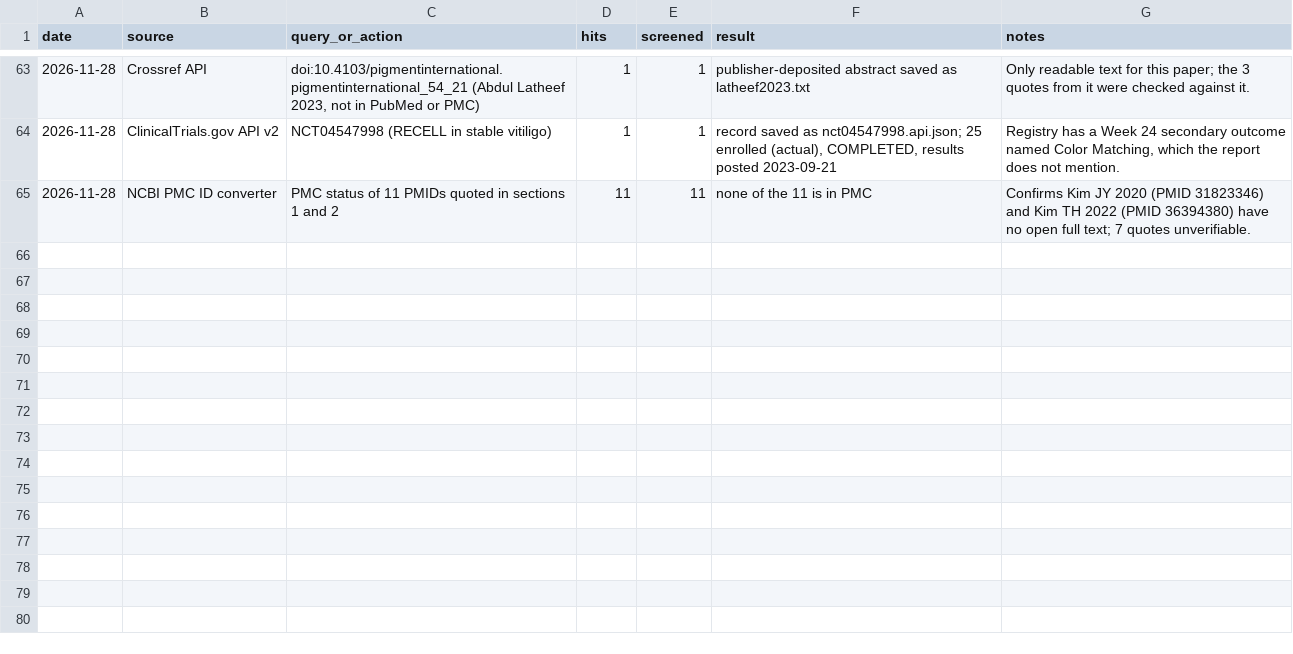
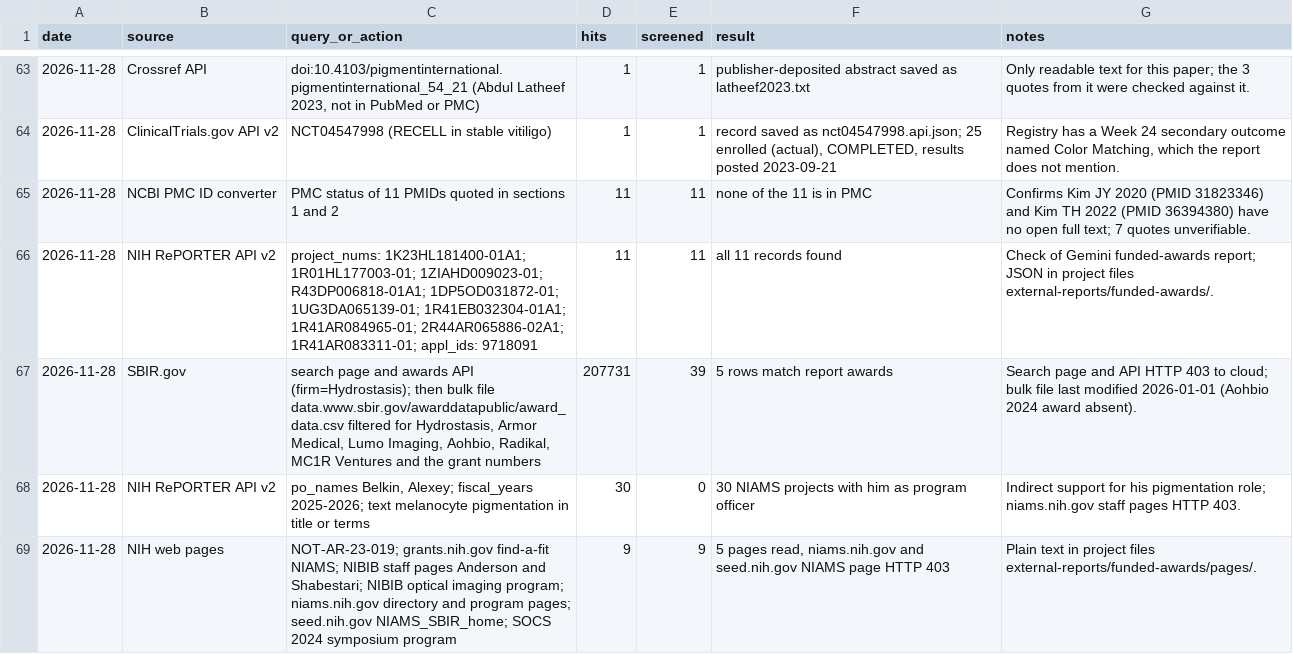
Before and after one commit to benyameen-c/Skin-Research, a CSV file: data/search_log.csv, drawn as a sheet; only a part is shown, gaps mark what is left out.

```diff
--- a/data/search_log.csv
+++ b/data/search_log.csv
@@ -65 +65,5 @@ date,source,query_or_action,hits,screened,result,notes
 2026-11-28,NCBI PMC ID converter,PMC status of 11 PMIDs quoted in sections 1 and 2,11,11,none of the 11 is in PMC,Confirms Kim JY 2020 (PMID 31823346) and Kim TH 2022 (PMID 36394380) have no open full text; 7 quotes unverifiable.
+2026-11-28,NIH RePORTER API v2,"project_nums: 1K23HL181400-01A1; 1R01HL177003-01; 1ZIAHD009023-01; R43DP006818-01A1; 1DP5OD031872-01; 1UG3DA065139-01; 1R41EB032304-01A1; 1R41AR084965-01; 2R44AR065886-02A1; 1R41AR083311-01; appl_ids: 9718091",11,11,all 11 records found,Check of Gemini funded-awards report; JSON in project files external-reports/funded-awards/.
+2026-11-28,SBIR.gov,"search page and awards API (firm=Hydrostasis); then bulk file data.www.sbir.gov/awarddatapublic/award_data.csv filtered for Hydrostasis, Armor Medical, Lumo Imaging, Aohbio, Radikal, MC1R Ventures and the grant numbers",207731,39,5 rows match report awards,Search page and API HTTP 403 to cloud; bulk file last modified 2026-01-01 (Aohbio 2024 award absent).
+2026-11-28,NIH RePORTER API v2,"po_names Belkin, Alexey; fiscal_years 2025-2026; text melanocyte pigmentation in title or terms",30,0,30 NIAMS projects with him as program officer,Indirect support for his pigmentation role; niams.nih.gov staff pages HTTP 403.
+2026-11-28,NIH web pages,"NOT-AR-23-019; grants.nih.gov find-a-fit NIAMS; NIBIB staff pages Anderson and Shabestari; NIBIB optical imaging program; niams.nih.gov directory and program pages; seed.nih.gov NIAMS_SBIR_home; SOCS 2024 symposium program",9,9,"5 pages read, niams.nih.gov and seed.nih.gov NIAMS page HTTP 403",Plain text in project files external-reports/funded-awards/pages/.
```
Also changed, not shown: 2 other files.
